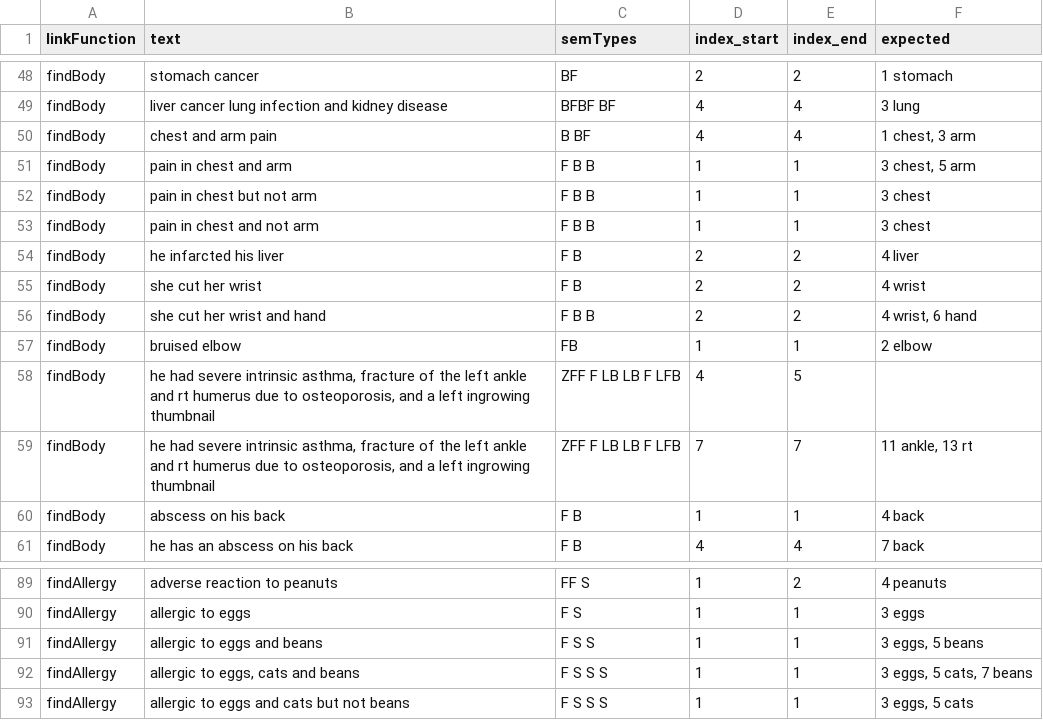
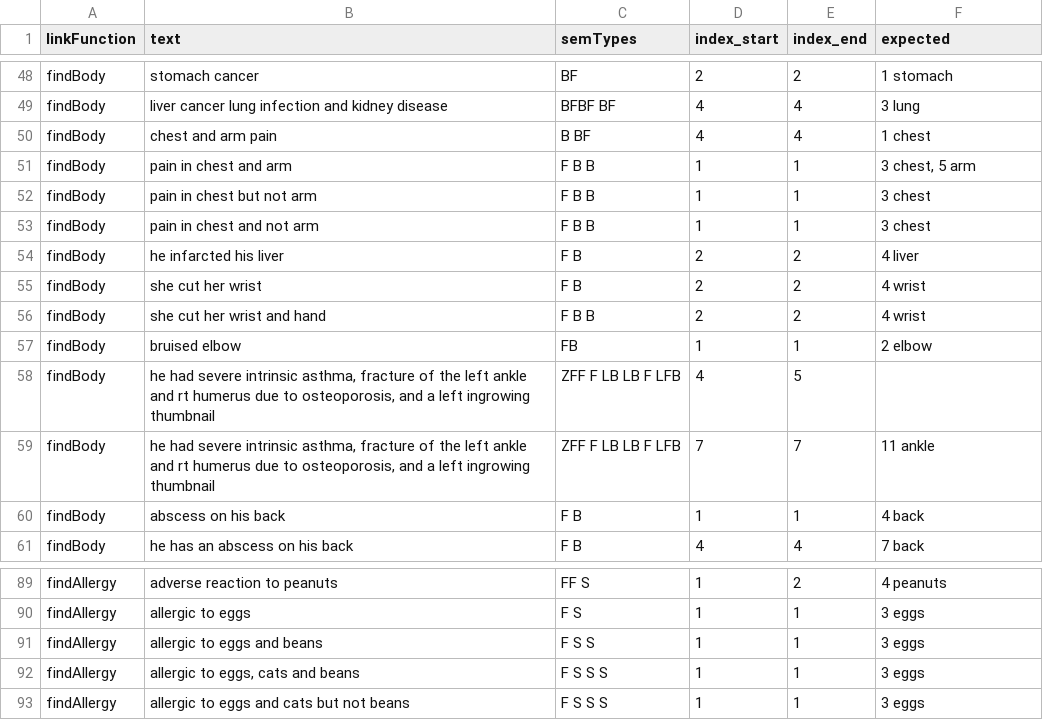
Before and after one commit to anoopshah/RdiagnosisNER, a CSV file: data/testlink_data.csv, drawn as a sheet; only a part is shown, gaps mark what is left out; the diff names each change by its address in the sheet, - before the commit and + after, or states it on an @@ line.

Commit message:
Moving addAnd function out of findCause, findAllergy, findBody and findAttr
This allows the resolution of multiword concepts before use of 'addAnd' to
avoid some errors.

```diff
--- a/data/testlink_data.csv
+++ b/data/testlink_data.csv
-F50 (expected): 1 chest, 3 arm
+F50 (expected): 1 chest
-F56 (expected): 4 wrist, 6 hand
+F56 (expected): 4 wrist
-F59 (expected): 11 ankle, 13 rt
+F59 (expected): 11 ankle
-F91 (expected): 3 eggs, 5 beans
+F91 (expected): 3 eggs
-F92 (expected): 3 eggs, 5 cats, 7 beans
+F92 (expected): 3 eggs
-F93 (expected): 3 eggs, 5 cats
+F93 (expected): 3 eggs
```
Also changed, not shown: 6 other files.
